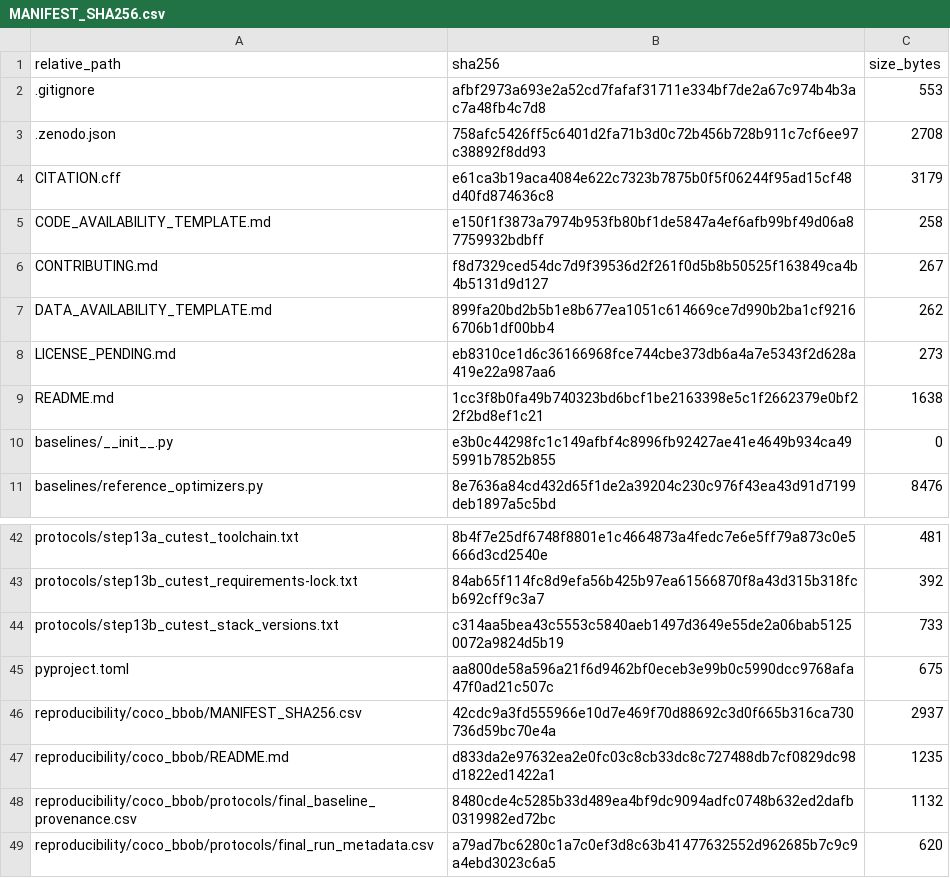
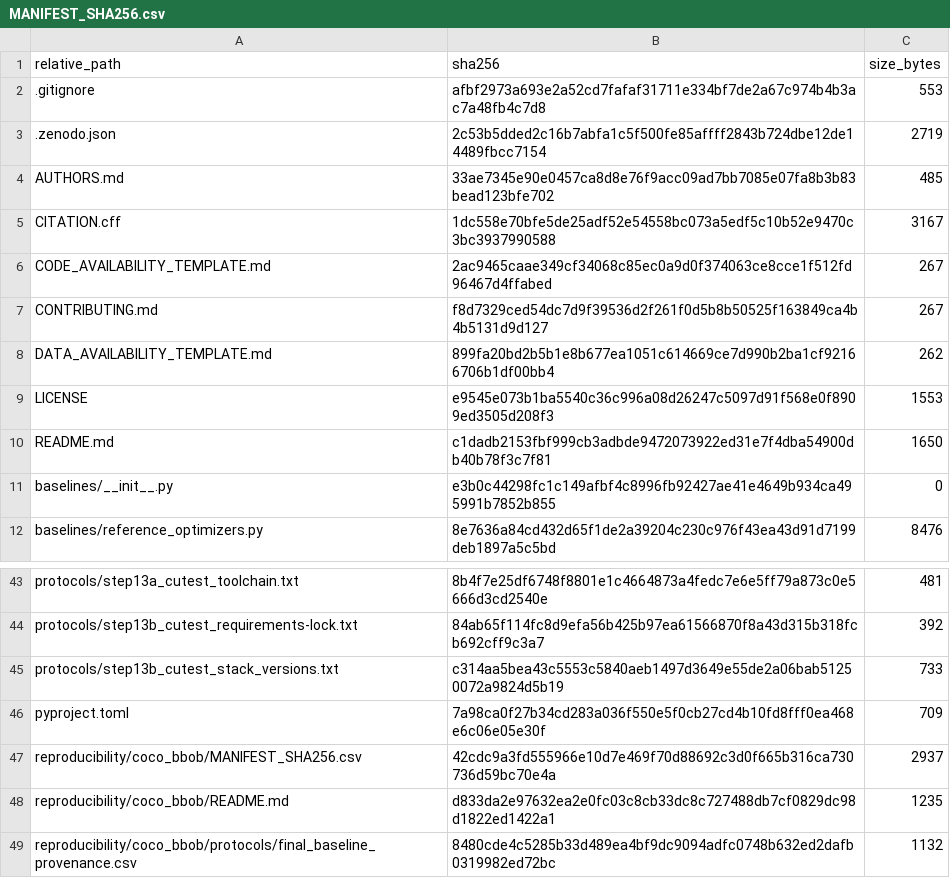
Before and after one commit to xwxkj/BasinGraph, a CSV file: MANIFEST_SHA256.csv, drawn as a sheet; only a part is shown, gaps mark what is left out; the shorter side is filled out with more unchanged rows.

Commit message:
Add BSD-3-Clause license and release metadata

```diff
--- a/MANIFEST_SHA256.csv
+++ b/MANIFEST_SHA256.csv
@@ -2,9 +2,10 @@ relative_path,sha256,size_bytes
 .gitignore,afbf2973a693e2a52cd7fafaf31711e334bf7de2a67c974b4b3ac7a48fb4c7d8,553
-.zenodo.json,758afc5426ff5c6401d2fa71b3d0c72b456b728b911c7cf6ee97c38892f8dd93,2708
-CITATION.cff,e61ca3b19aca4084e622c7323b7875b0f5f06244f95ad15cf48d40fd874636c8,3179
-CODE_AVAILABILITY_TEMPLATE.md,e150f1f3873a7974b953fb80bf1de5847a4ef6afb99bf49d06a87759932bdbff,258
+.zenodo.json,2c53b5dded2c16b7abfa1c5f500fe85affff2843b724dbe12de14489fbcc7154,2719
+AUTHORS.md,33ae7345e90e0457ca8d8e76f9acc09ad7bb7085e07fa8b3b83bead123bfe702,485
+CITATION.cff,1dc558e70bfe5de25adf52e54558bc073a5edf5c10b52e9470c3bc3937990588,3167
+CODE_AVAILABILITY_TEMPLATE.md,2ac9465caae349cf34068c85ec0a9d0f374063ce8cce1f512fd96467d4ffabed,267
 CONTRIBUTING.md,f8d7329ced54dc7d9f39536d2f261f0d5b8b50525f163849ca4b4b5131d9d127,267
 DATA_AVAILABILITY_TEMPLATE.md,899fa20bd2b5b1e8b677ea1051c614669ce7d990b2ba1cf92166706b1df00bb4,262
-LICENSE_PENDING.md,eb8310ce1d6c36166968fce744cbe373db6a4a7e5343f2d628a419e22a987aa6,273
-README.md,1cc3f8b0fa49b740323bd6bcf1be2163398e5c1f2662379e0bf22f2bd8ef1c21,1638
+LICENSE,e9545e073b1ba5540c36c996a08d26247c5097d91f568e0f8909ed3505d208f3,1553
+README.md,c1dadb2153fbf999cb3adbde9472073922ed31e7f4dba54900db40b78f3c7f81,1650
 baselines/__init__.py,e3b0c44298fc1c149afbf4c8996fb92427ae41e4649b934ca495991b7852b855,0
@@ -44,3 +45,3 @@ protocols/step13b_cutest_requirements-lock.txt,84ab65f114fc8d9efa56b425b97ea6156
 protocols/step13b_cutest_stack_versions.txt,c314aa5bea43c5553c5840aeb1497d3649e55de2a06bab51250072a9824d5b19,733
-pyproject.toml,aa800de58a596a21f6d9462bf0eceb3e99b0c5990dcc9768afa47f0ad21c507c,675
+pyproject.toml,7a98ca0f27b34cd283a036f550e5f0cb27cd4b10fd8fff0ea468e6c06e05e30f,709
 reproducibility/coco_bbob/MANIFEST_SHA256.csv,42cdc9a3fd555966e10d7e469f70d88692c3d0f665b316ca730736d59bc70e4a,2937
```
Also changed, not shown: 8 other files.
